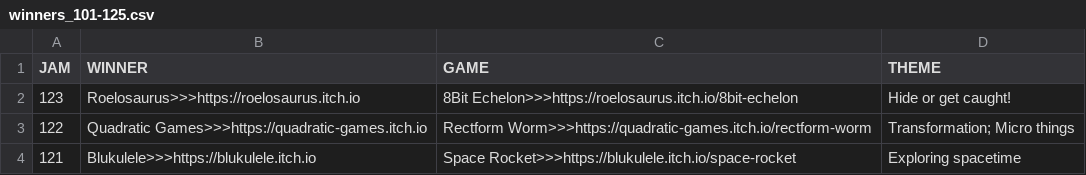
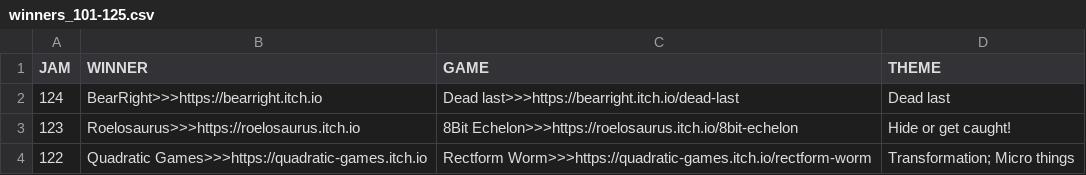
Before and after one commit to ZpeedTube/trijam, a CSV file: docs/data/winners_101-125.csv, drawn as a sheet; only a part is shown; the shorter side is filled out with more unchanged rows; the diff names each change by its address in the sheet, - before the commit and + after, or states it on an @@ line.

Commit message:
Auto-updated

```diff
--- a/docs/data/winners_101-125.csv
+++ b/docs/data/winners_101-125.csv
+row 2: 124 | BearRight>>>https://bearright.itch.io | Dead last>>>https://bearright.itch.io/dead-last | Dead last
```
